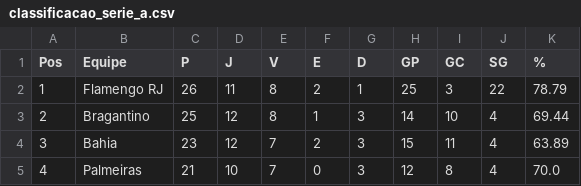
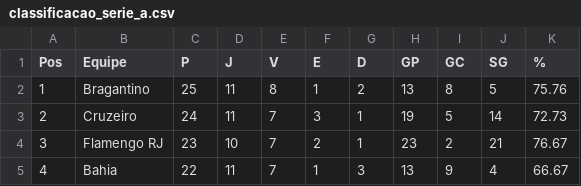
Before and after one commit to tlvzz/campeonato-brasileiro, a CSV file: classificacao_serie_a.csv, drawn as a sheet; only a part is shown; the diff covers the shown part only.

```diff
--- a/classificacao_serie_a.csv
+++ b/classificacao_serie_a.csv
@@ -1,5 +1,5 @@
 Pos,Equipe,P,J,V,E,D,GP,GC,SG,%
-1,Flamengo RJ,26,11,8,2,1,25,3,22,78.79
-2,Bragantino,25,12,8,1,3,14,10,4,69.44
-3,Bahia,23,12,7,2,3,15,11,4,63.89
-4,Palmeiras,21,10,7,0,3,12,8,4,70.0
+1,Bragantino,25,11,8,1,2,13,8,5,75.76
+2,Cruzeiro,24,11,7,3,1,19,5,14,72.73
+3,Flamengo RJ,23,10,7,2,1,23,2,21,76.67
+4,Bahia,22,11,7,1,3,13,9,4,66.67
```
Also changed, not shown: 104 edited cells elsewhere in this file, resultados_serie_a.csv, 1 other file.
